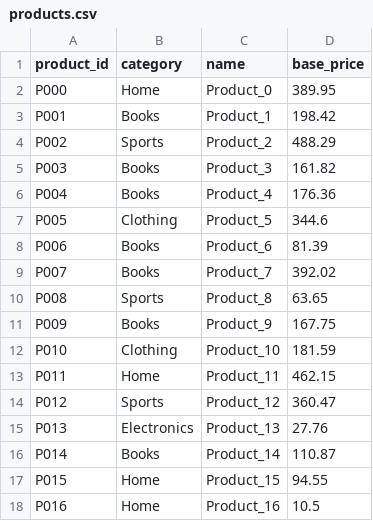
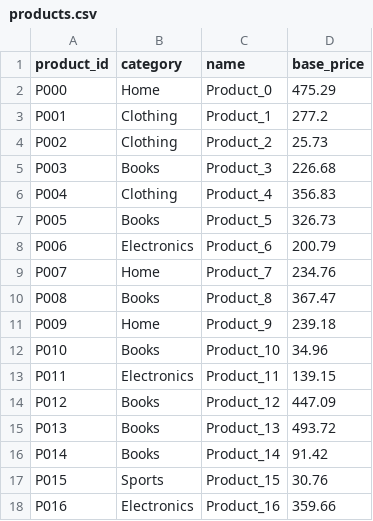
Before and after one commit to ggaammdev/retail_analytics, a CSV file: data/products.csv, drawn as a sheet; only a part is shown; the diff covers the shown part only.

```diff
--- a/data/products.csv
+++ b/data/products.csv
@@ -1,18 +1,18 @@
 product_id,category,name,base_price
-P000,Home,Product_0,389.95
-P001,Books,Product_1,198.42
-P002,Sports,Product_2,488.29
-P003,Books,Product_3,161.82
-P004,Books,Product_4,176.36
-P005,Clothing,Product_5,344.6
-P006,Books,Product_6,81.39
-P007,Books,Product_7,392.02
-P008,Sports,Product_8,63.65
-P009,Books,Product_9,167.75
-P010,Clothing,Product_10,181.59
-P011,Home,Product_11,462.15
-P012,Sports,Product_12,360.47
-P013,Electronics,Product_13,27.76
-P014,Books,Product_14,110.87
-P015,Home,Product_15,94.55
-P016,Home,Product_16,10.5
+P000,Home,Product_0,475.29
+P001,Clothing,Product_1,277.2
+P002,Clothing,Product_2,25.73
+P003,Books,Product_3,226.68
+P004,Clothing,Product_4,356.83
+P005,Books,Product_5,326.73
+P006,Electronics,Product_6,200.79
+P007,Home,Product_7,234.76
+P008,Books,Product_8,367.47
+P009,Home,Product_9,239.18
+P010,Books,Product_10,34.96
+P011,Electronics,Product_11,139.15
+P012,Books,Product_12,447.09
+P013,Books,Product_13,493.72
+P014,Books,Product_14,91.42
+P015,Sports,Product_15,30.76
+P016,Electronics,Product_16,359.66
```
Also changed, not shown: 63 edited cells elsewhere in this file, data/customers.csv, 12 other files.
